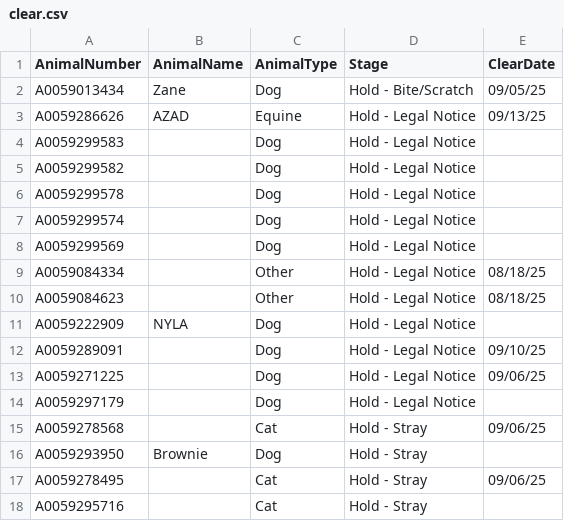
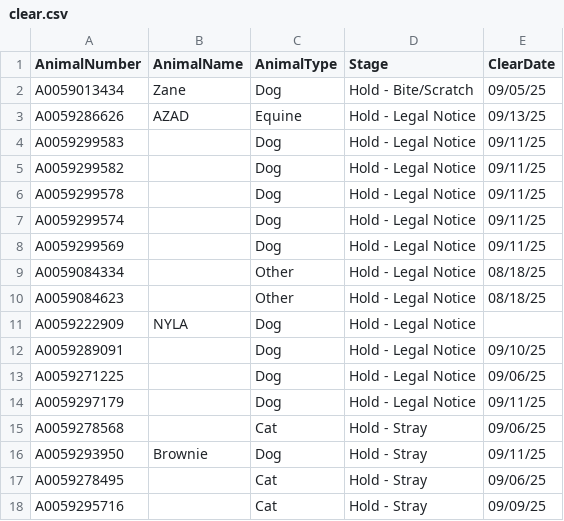
Before and after one commit to zsprowls/SPCAAutomation, a CSV file: SPCA_Rounds/clear.csv, drawn as a sheet.

```diff
--- a/SPCA_Rounds/clear.csv
+++ b/SPCA_Rounds/clear.csv
@@ -3,7 +3,7 @@ A0059013434,Zane,Dog,Hold - Bite/Scratch,09/05/25
 A0059286626,AZAD,Equine,Hold - Legal Notice,09/13/25
-A0059299583,,Dog,Hold - Legal Notice,
-A0059299582,,Dog,Hold - Legal Notice,
-A0059299578,,Dog,Hold - Legal Notice,
-A0059299574,,Dog,Hold - Legal Notice,
-A0059299569,,Dog,Hold - Legal Notice,
+A0059299583,,Dog,Hold - Legal Notice,09/11/25
+A0059299582,,Dog,Hold - Legal Notice,09/11/25
+A0059299578,,Dog,Hold - Legal Notice,09/11/25
+A0059299574,,Dog,Hold - Legal Notice,09/11/25
+A0059299569,,Dog,Hold - Legal Notice,09/11/25
 A0059084334,,Other,Hold - Legal Notice,08/18/25
@@ -13,6 +13,6 @@ A0059289091,,Dog,Hold - Legal Notice,09/10/25
 A0059271225,,Dog,Hold - Legal Notice,09/06/25
-A0059297179,,Dog,Hold - Legal Notice,
+A0059297179,,Dog,Hold - Legal Notice,09/11/25
 A0059278568,,Cat,Hold - Stray,09/06/25
-A0059293950,Brownie,Dog,Hold - Stray,
+A0059293950,Brownie,Dog,Hold - Stray,09/11/25
 A0059278495,,Cat,Hold - Stray,09/06/25
-A0059295716,,Cat,Hold - Stray,
+A0059295716,,Cat,Hold - Stray,09/09/25
```
